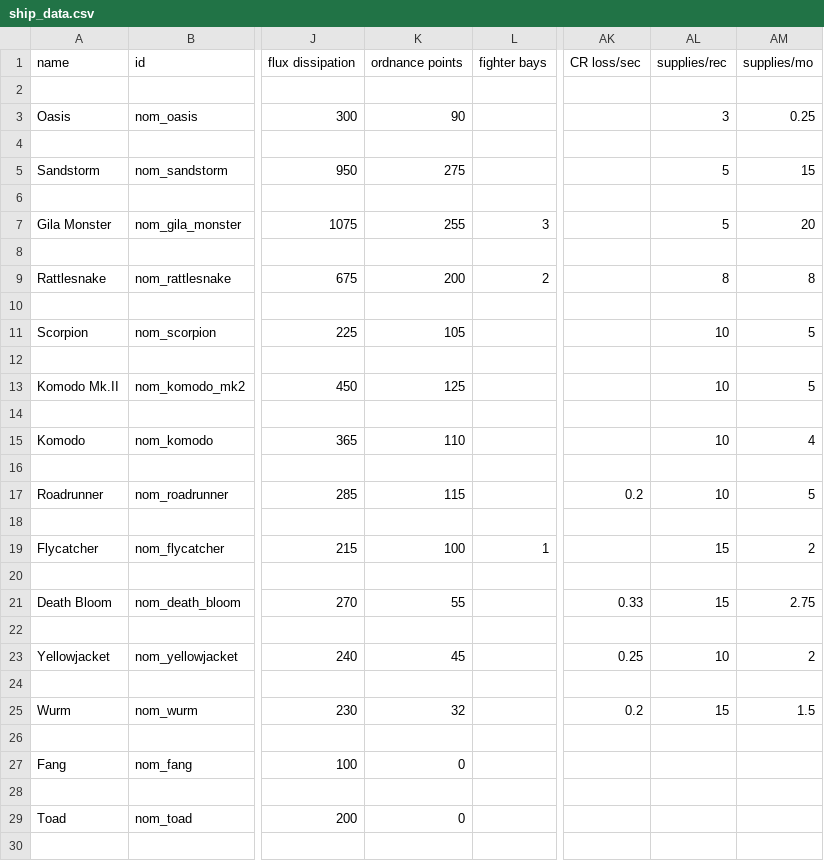
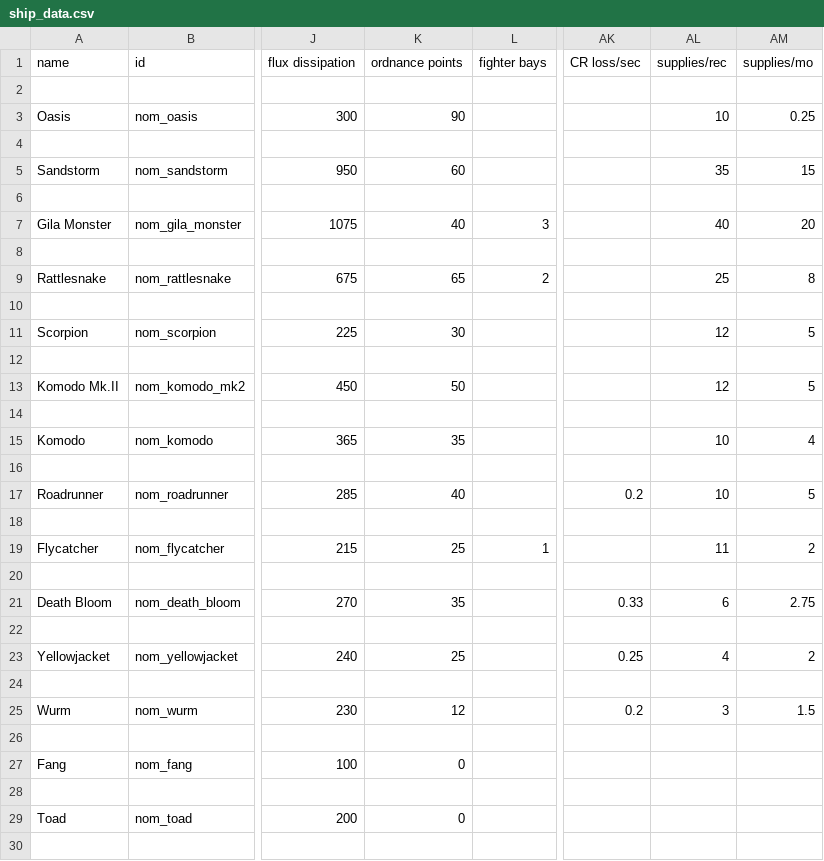
Before and after one commit to Snrasha/ss-nom, a CSV file: data/hulls/ship_data.csv, drawn as a sheet; only a part is shown, gaps mark what is left out; the diff names each change by its address in the sheet, - before the commit and + after, or states it on an @@ line.

```diff
--- a/data/hulls/ship_data.csv
+++ b/data/hulls/ship_data.csv
-AL3 (supplies/rec): 3
+AL3 (supplies/rec): 10
-K5 (ordnance points): 275
+K5 (ordnance points): 60
-AL5 (supplies/rec): 5
+AL5 (supplies/rec): 35
-K7 (ordnance points): 255
+K7 (ordnance points): 40
-AL7 (supplies/rec): 5
+AL7 (supplies/rec): 40
-K9 (ordnance points): 200
+K9 (ordnance points): 65
-AL9 (supplies/rec): 8
+AL9 (supplies/rec): 25
-K11 (ordnance points): 105
+K11 (ordnance points): 30
-AL11 (supplies/rec): 10
+AL11 (supplies/rec): 12
-K13 (ordnance points): 125
+K13 (ordnance points): 50
-AL13 (supplies/rec): 10
+AL13 (supplies/rec): 12
-K15 (ordnance points): 110
+K15 (ordnance points): 35
-K17 (ordnance points): 115
+K17 (ordnance points): 40
-K19 (ordnance points): 100
+K19 (ordnance points): 25
-AL19 (supplies/rec): 15
+AL19 (supplies/rec): 11
-K21 (ordnance points): 55
+K21 (ordnance points): 35
-AL21 (supplies/rec): 15
+AL21 (supplies/rec): 6
-K23 (ordnance points): 45
+K23 (ordnance points): 25
-AL23 (supplies/rec): 10
+AL23 (supplies/rec): 4
-K25 (ordnance points): 32
+K25 (ordnance points): 12
-AL25 (supplies/rec): 15
+AL25 (supplies/rec): 3
```
Also changed, not shown: data/hullmods/hull_mods.csv, data/hulls/wing_data.csv, 43 other files.
